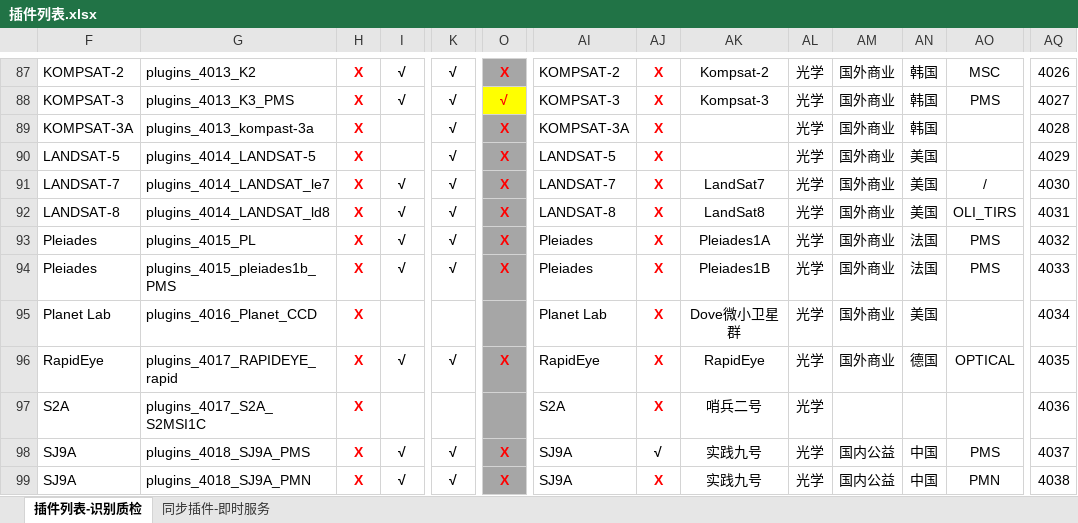
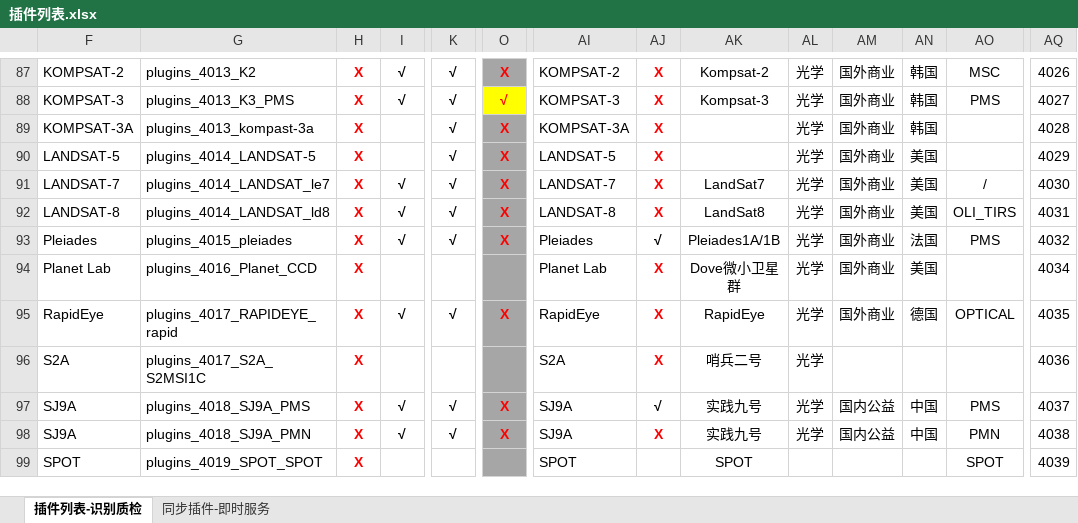
Before and after one commit to GISdeveloper2017/imetadata, an Excel workbook: docs/插件列表.xlsx, sheet 插件列表-识别质检, drawn as a sheet; only a part is shown, gaps mark what is left out; the shorter side is filled out with more unchanged rows; values as stored, in another font and other column widths than the file's, no borders; rows hold the shown columns only; the diff names each change by its address in the sheet, - before the commit and + after, or states it on an @@ line.

```diff
--- a/docs/插件列表.xlsx (sheet 插件列表-识别质检)
+++ b/docs/插件列表.xlsx (sheet 插件列表-识别质检)
-G93: plugins_4015_PL
+G93: plugins_4015_pleiades
-AJ93: X
+AJ93: √
-AJ93 text colour: #FF0000
+AJ93 text colour: black
-AK93: Pleiades1A
+AK93: Pleiades1A/1B
-row 94: Pleiades | plugins_4015_pleiades1b_PMS | X | √ | √ | X | Pleiades | X | Pleiades1B | 光学 | 国外商业 | 法国 | PMS | 4033
```
Also changed, not shown: hidden cells, 4 other files.
